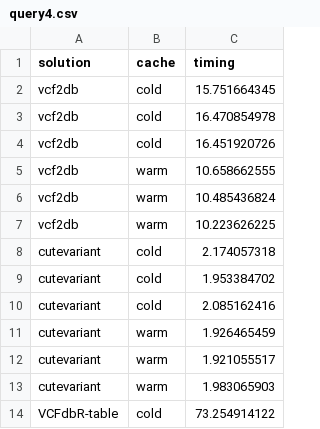
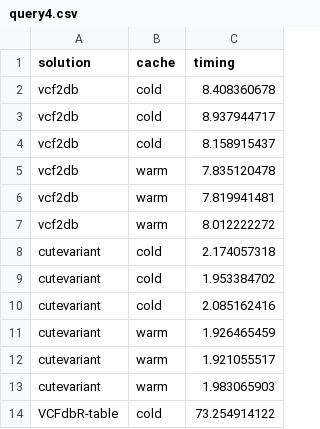
Before and after one commit to BioGeMT/variant_db_benchmarking, a CSV file: data/queries/query4.csv, drawn as a sheet; only a part is shown.

Commit message:
Update query4 - complete dset - after partitioning and additional indexes

```diff
--- a/data/queries/query4.csv
+++ b/data/queries/query4.csv
@@ -1,8 +1,8 @@
 solution,cache,timing
-vcf2db,cold,15.751664345
-vcf2db,cold,16.470854978
-vcf2db,cold,16.451920726
-vcf2db,warm,10.658662555
-vcf2db,warm,10.485436824
-vcf2db,warm,10.223626225
+vcf2db,cold,8.408360678
+vcf2db,cold,8.937944717
+vcf2db,cold,8.158915437
+vcf2db,warm,7.835120478
+vcf2db,warm,7.819941481
+vcf2db,warm,8.012222272
 cutevariant,cold,2.174057318
```
Also changed, not shown: 1 other file.
